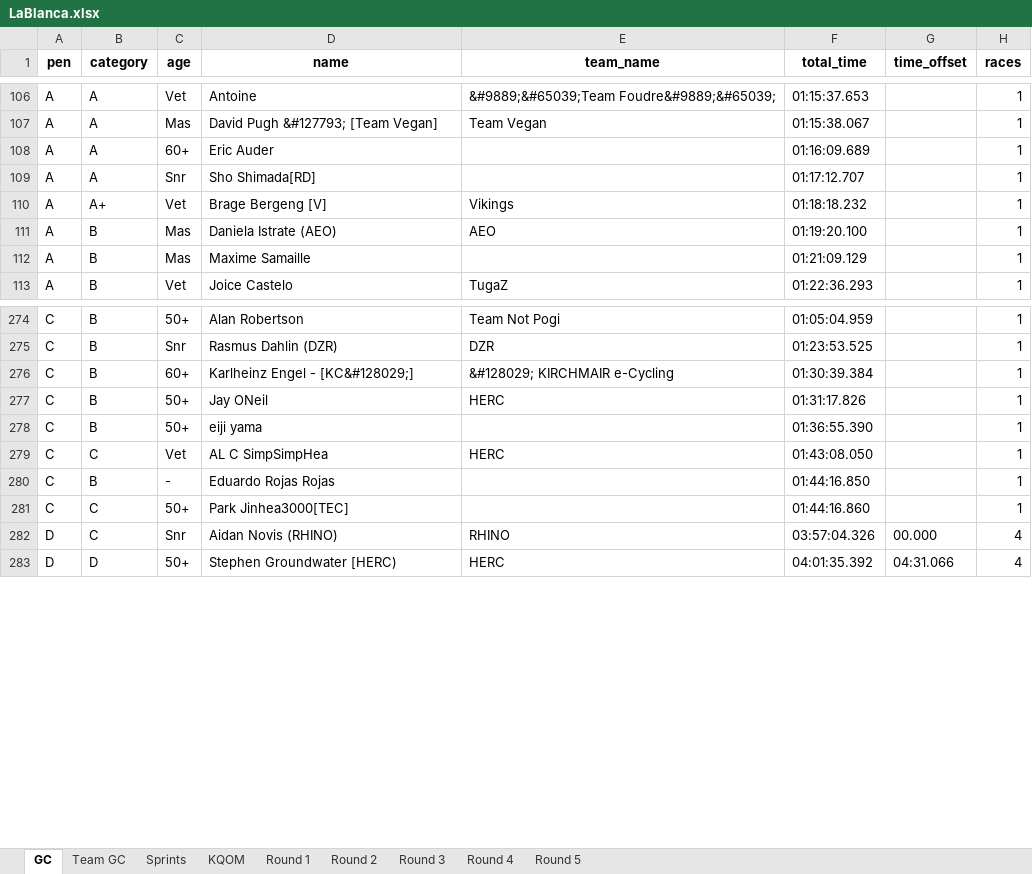
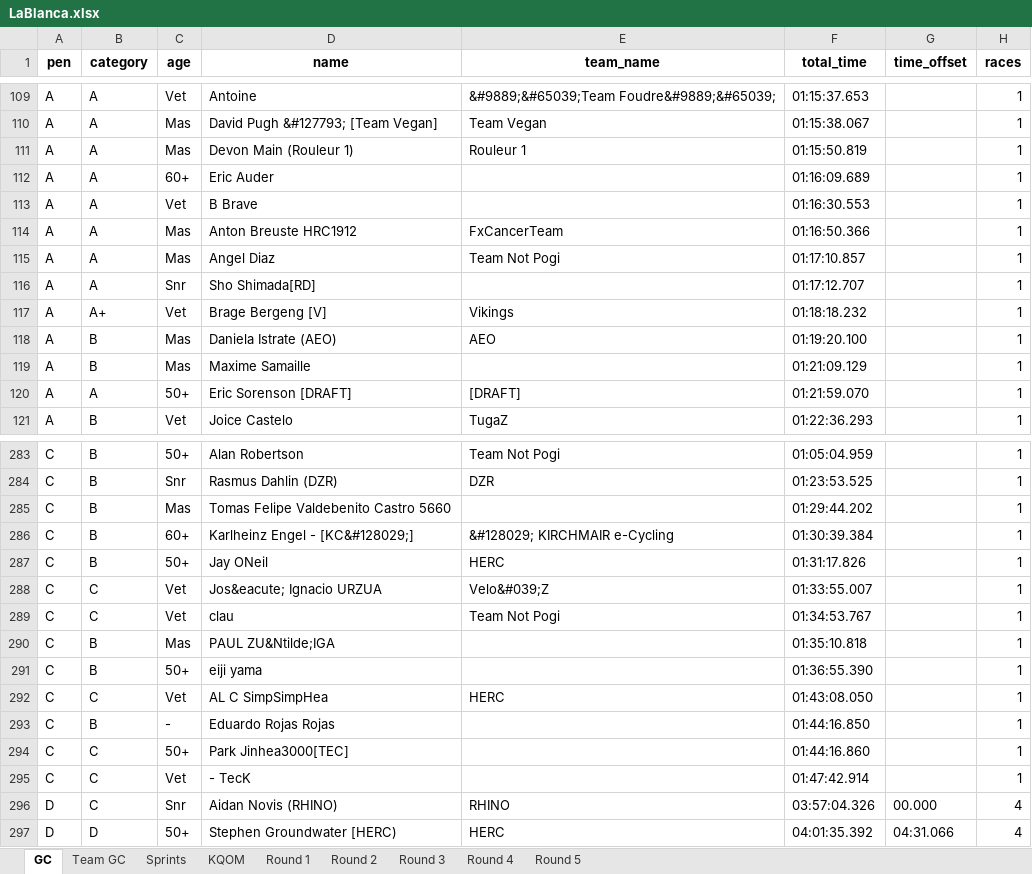
Before and after one commit to gleesonm1/TNP_results, an Excel workbook: LaBlanca/LaBlanca.xlsx, sheet GC, drawn as a sheet; only a part is shown, gaps mark what is left out; values as stored, in another font and other column widths than the file's, no borders; the diff covers the shown part only; the diff names each change by its address in the sheet, - before the commit and + after, or states it on an @@ line.

```diff
--- a/LaBlanca/LaBlanca.xlsx (sheet GC)
+++ b/LaBlanca/LaBlanca.xlsx (sheet GC)
+row 111: A | A | Mas | Devon Main (Rouleur 1) | Rouleur 1 | 01:15:50.819 |  | 1
+row 113: A | A | Vet | B Brave |  | 01:16:30.553 |  | 1
+row 114: A | A | Mas | Anton Breuste HRC1912 | FxCancerTeam | 01:16:50.366 |  | 1
+row 115: A | A | Mas | Angel Diaz | Team Not Pogi | 01:17:10.857 |  | 1
+row 120: A | A | 50+ | Eric Sorenson [DRAFT] | [DRAFT] | 01:21:59.070 |  | 1
+row 285: C | B | Mas | Tomas Felipe Valdebenito Castro 5660 |  | 01:29:44.202 |  | 1
+row 288: C | C | Vet | Jos&eacute; Ignacio URZUA | Velo&#039;Z | 01:33:55.007 |  | 1
+row 289: C | C | Vet | clau | Team Not Pogi | 01:34:53.767 |  | 1
+row 290: C | B | Mas | PAUL ZU&Ntilde;IGA |  | 01:35:10.818 |  | 1
+row 295: C | C | Vet | - TecK |  | 01:47:42.914 |  | 1
```
Also changed, not shown: 5 added rows and 1 removed row elsewhere in this sheet, sheet Round 4, sheet Team GC, 2 other files.
